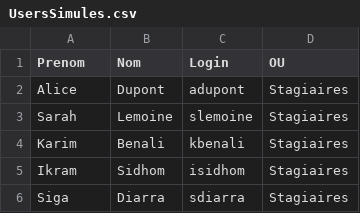
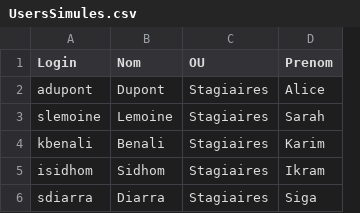
Before and after one commit to CollegeBoreal/INF1084-202-25A-03, a CSV file: 2.Utilisateurs/300148450/UsersSimules.csv, drawn as a sheet; removed rows and columns are numbered as before the commit, all else as after; the diff names each change by its address in the sheet, - before the commit and + after, or states it on an @@ line.

```diff
--- a/2.Utilisateurs/300148450/UsersSimules.csv
+++ b/2.Utilisateurs/300148450/UsersSimules.csv
-column C (Login), rows 2-6: adupont | slemoine | kbenali | isidhom | sdiarra
+column D (Prenom), rows 2-6: Alice | Sarah | Karim | Ikram | Siga
-A1: Prenom
+A1: Login
-A2 (Login): Alice
+A2 (Login): adupont
-A3 (Login): Sarah
+A3 (Login): slemoine
-A4 (Login): Karim
+A4 (Login): kbenali
-A5 (Login): Ikram
+A5 (Login): isidhom
-A6 (Login): Siga
+A6 (Login): sdiarra
```
Also changed, not shown: 2.Utilisateurs/300141716/UsersSimules.csv, 8 other files.
